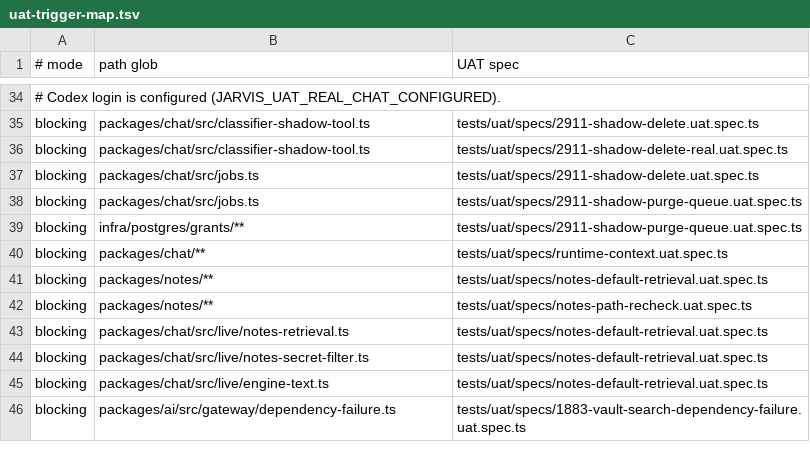
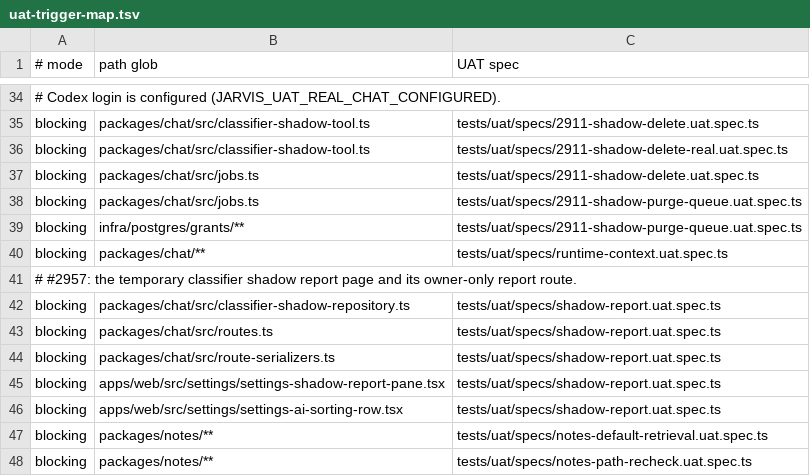
Before and after one commit to motioneso/moss, a TSV file: .claude/skills/coordinate/uat-trigger-map.tsv, drawn as a sheet; only a part is shown, gaps mark what is left out; the shorter side is filled out with more unchanged rows; the diff names each change by its address in the sheet, - before the commit and + after, or states it on an @@ line.

```diff
--- a/.claude/skills/coordinate/uat-trigger-map.tsv
+++ b/.claude/skills/coordinate/uat-trigger-map.tsv
+row 41: # #2957: the temporary classifier shadow report page and its owner-only report route.
+row 42: blocking | packages/chat/src/classifier-shadow-repository.ts | tests/uat/specs/shadow-report.uat.spec.ts
+row 43: blocking | packages/chat/src/routes.ts | tests/uat/specs/shadow-report.uat.spec.ts
+row 44: blocking | packages/chat/src/route-serializers.ts | tests/uat/specs/shadow-report.uat.spec.ts
+row 45: blocking | apps/web/src/settings/settings-shadow-report-pane.tsx | tests/uat/specs/shadow-report.uat.spec.ts
+row 46: blocking | apps/web/src/settings/settings-ai-sorting-row.tsx | tests/uat/specs/shadow-report.uat.spec.ts
```
Also changed, not shown: 9 other files.
